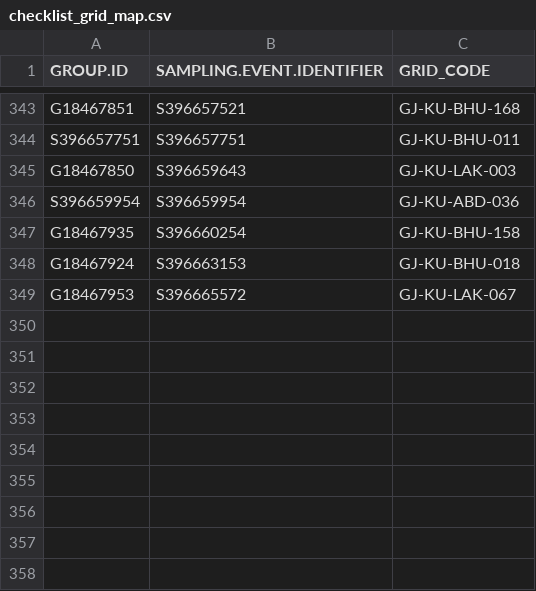
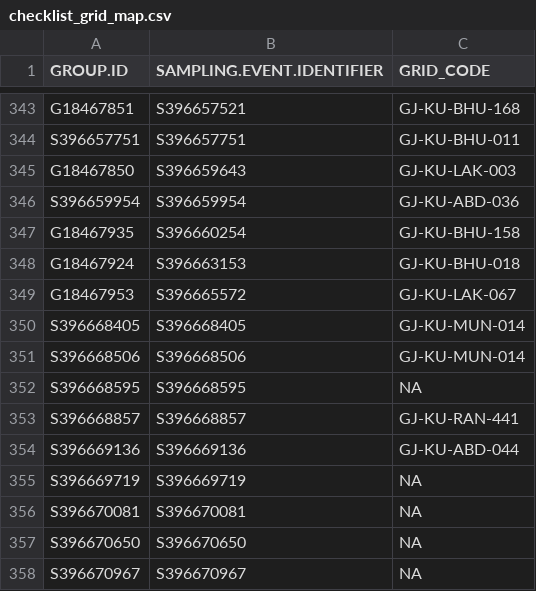
Before and after one commit to birdcountindia/pmc-dashboard, a CSV file: years/2026/checklist_grid_map.csv, drawn as a sheet; only a part is shown, gaps mark what is left out.

```diff
--- a/years/2026/checklist_grid_map.csv
+++ b/years/2026/checklist_grid_map.csv
@@ -349 +349,10 @@ G18467924,S396663153,GJ-KU-BHU-018
 G18467953,S396665572,GJ-KU-LAK-067
+S396668405,S396668405,GJ-KU-MUN-014
+S396668506,S396668506,GJ-KU-MUN-014
+S396668595,S396668595,NA
+S396668857,S396668857,GJ-KU-RAN-441
+S396669136,S396669136,GJ-KU-ABD-044
+S396669719,S396669719,NA
+S396670081,S396670081,NA
+S396670650,S396670650,NA
+S396670967,S396670967,NA
```
Also changed, not shown: years/2026/nonprotocol/checklist_grid_map.csv, 31 other files.
